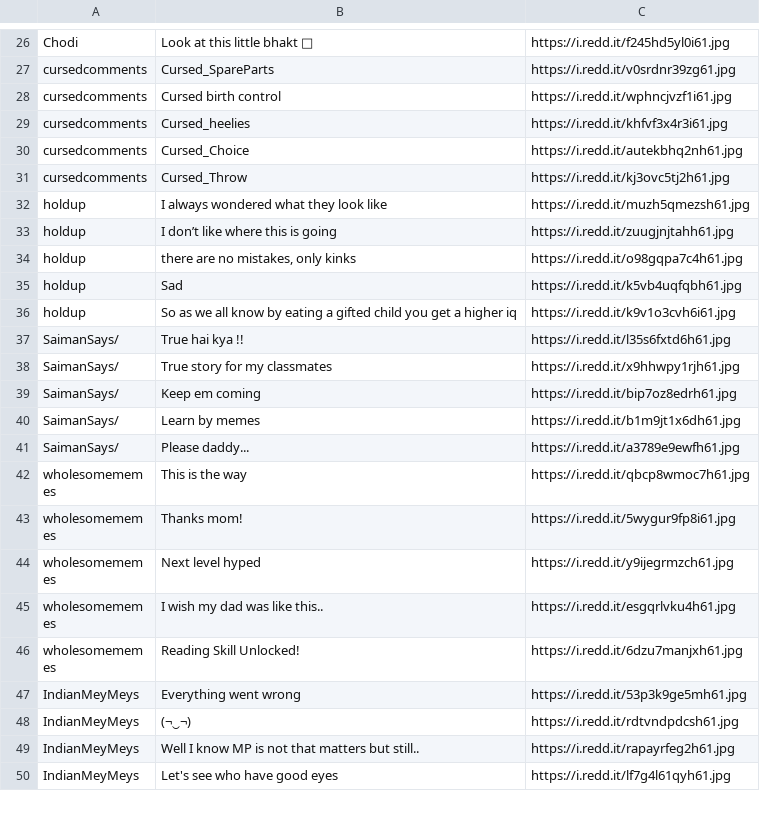
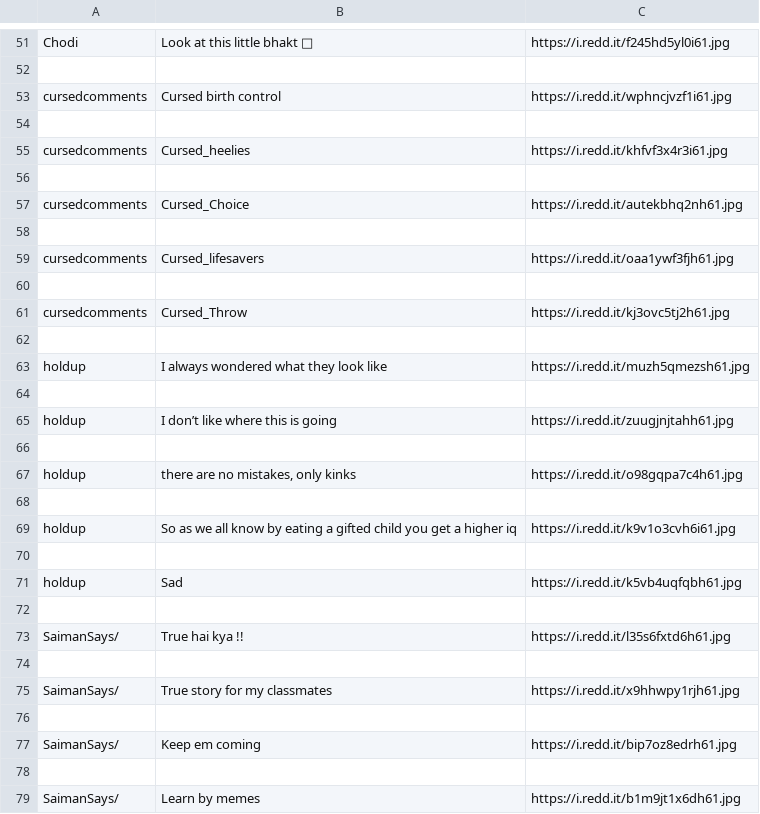
Before and after one commit to JayP09/TragicSimpBot, a CSV file: memeofweek.csv, drawn as a sheet; only a part is shown, gaps mark what is left out; the shorter side is filled out with more unchanged rows; addresses are those after the commit; the diff covers the shown part only; the diff names each change by its address in the sheet, - before the commit and + after, or states it on an @@ line.

```diff
--- a/memeofweek.csv
+++ b/memeofweek.csv
-row 52: cursedcomments | Cursed_SpareParts | https://i.redd.it/v0srdnr39zg61.jpg
+row 52: (empty)
+row 54: (empty)
+row 56: (empty)
+row 58: (empty)
+row 59: cursedcomments | Cursed_lifesavers | https://i.redd.it/oaa1ywf3fjh61.jpg
+row 60: (empty)
+row 62: (empty)
+row 64: (empty)
+row 66: (empty)
+row 68: (empty)
+row 69: holdup | So as we all know by eating a gifted child you get a higher iq | https://i.redd.it/k9v1o3cvh6i61.jpg
+row 70: (empty)
-row 72: holdup | So as we all know by eating a gifted child you get a higher iq | https://i.redd.it/k9v1o3cvh6i61.jpg
+row 72: (empty)
+row 74: (empty)
+row 76: (empty)
+row 78: (empty)
```
Also changed, not shown: 67 added rows and 16 edited cells elsewhere in this file.
